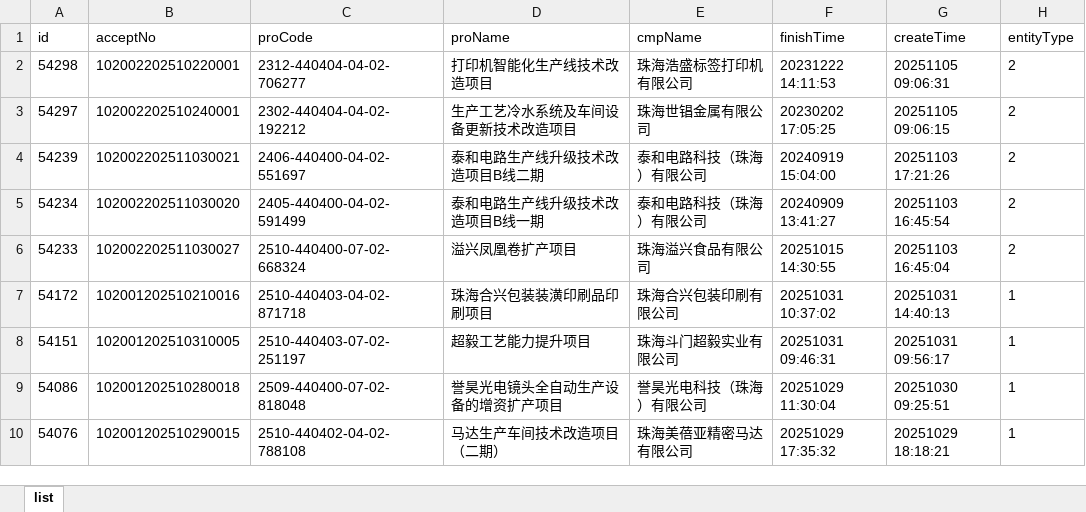
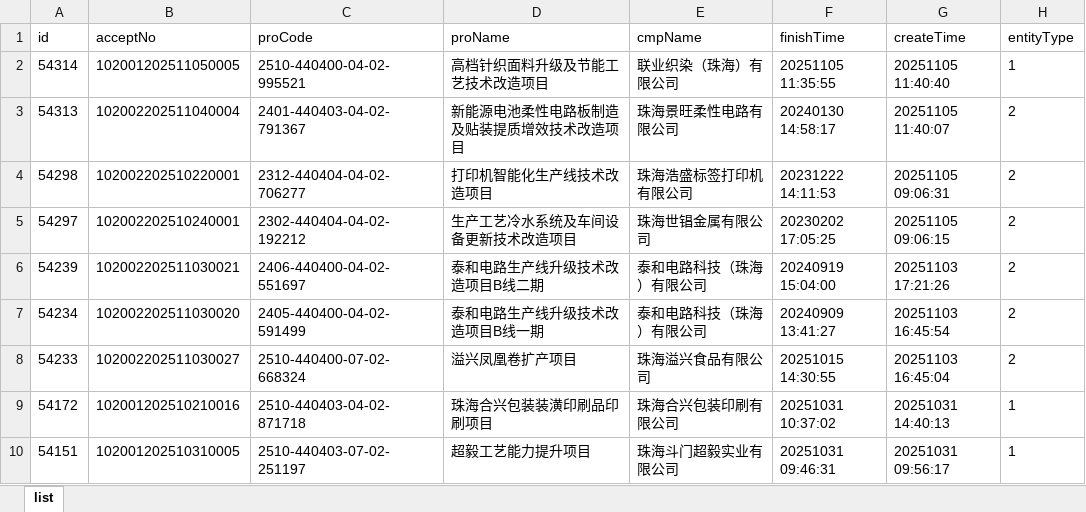
Before and after one commit to goonhope/blist, an Excel workbook: 珠海_blist.xlsx, sheet list, drawn as a sheet; only a part is shown; the shorter side is filled out with more unchanged rows; values as stored, in another font and other column widths than the file's, no borders; the diff names each change by its address in the sheet, - before the commit and + after, or states it on an @@ line.

```diff
--- a/珠海_blist.xlsx (sheet list)
+++ b/珠海_blist.xlsx (sheet list)
+row 2: 54314 | 102001202511050005 | 2510-440400-04-02-995521 | 高档针织面料升级及节能工艺技术改造项目 | 联业织染（珠海）有限公司 | 20251105 11:35:55 | 20251105 11:40:40 | 1
+row 3: 54313 | 102002202511040004 | 2401-440403-04-02-791367 | 新能源电池柔性电路板制造及贴装提质增效技术改造项目 | 珠海景旺柔性电路有限公司 | 20240130 14:58:17 | 20251105 11:40:07 | 2
```
Also changed, not shown: 1 other file.
